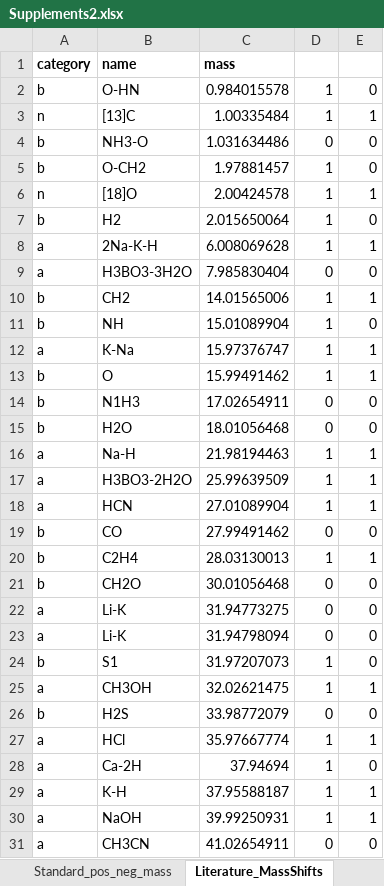
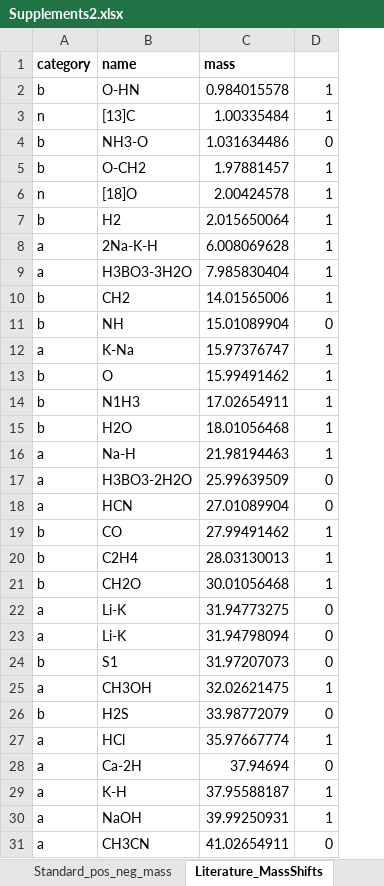
Before and after one commit to nfarke/Systematic-analysis-of-in-source-modifications-of-primary-metabolites-during-FI-MS, an Excel workbook: fig2/Supplements2.xlsx, sheet Literature_MassShifts, drawn as a sheet; only a part is shown; values as stored, in another font and other column widths than the file's, no borders; conditional formats not drawn; the diff covers the shown part only; the diff names each change by its address in the sheet, - before the commit and + after, or states it on an @@ line.

```diff
--- a/fig2/Supplements2.xlsx (sheet Literature_MassShifts)
+++ b/fig2/Supplements2.xlsx (sheet Literature_MassShifts)
-column E, rows 2-31: 0 | 1 | 0 | 0 | 1 | 0 | 1 | 0 | 1 | 0 | 1 | 1 | 0 | 0 | 1 | 1 | 1 | 0 | 1 | 0 | 0 | 0 | 0 | 1 | 0 | 1 | 0 | 1 | 1 | 0
-D9: 0
+D9: 1
-D11: 1
+D11: 0
-D14:D15: 0
+D14:D15: 1
-D17:D18: 1
+D17:D18: 0
-D19: 0
+D19: 1
-D21: 0
+D21: 1
-D24: 1
+D24: 0
-D28: 1
+D28: 0
```
Also changed, not shown: 19 edited cells elsewhere in this sheet, sheet Literature_MassShifts_truncated, other sheet tabs, 6 other files.
